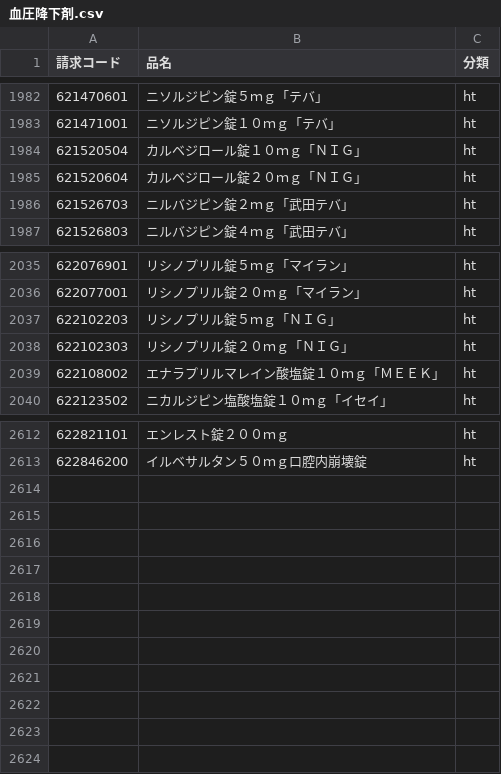
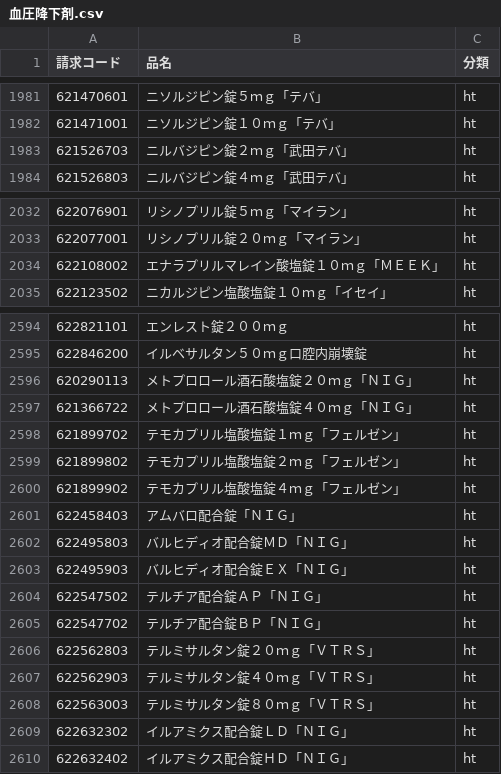
Before and after one commit to PREVENT-Inc/MyscopeMasterList, a CSV file: Mystar_tg_medicine/items/血圧降下剤.csv, drawn as a sheet; only a part is shown, gaps mark what is left out; the diff covers the shown part only.

```diff
--- a/Mystar_tg_medicine/items/血圧降下剤.csv
+++ b/Mystar_tg_medicine/items/血圧降下剤.csv
@@ -1983,4 +1982,2 @@
 621471001,ニソルジピン錠１０ｍｇ「テバ」,ht
-621520504,カルベジロール錠１０ｍｇ「ＮＩＧ」,ht
-621520604,カルベジロール錠２０ｍｇ「ＮＩＧ」,ht
 621526703,ニルバジピン錠２ｍｇ「武田テバ」,ht
@@ -2036,4 +2033,2 @@
 622077001,リシノプリル錠２０ｍｇ「マイラン」,ht
-622102203,リシノプリル錠５ｍｇ「ＮＩＧ」,ht
-622102303,リシノプリル錠２０ｍｇ「ＮＩＧ」,ht
 622108002,エナラプリルマレイン酸塩錠１０ｍｇ「ＭＥＥＫ」,ht
@@ -2613 +2595,16 @@
 622846200,イルベサルタン５０ｍｇ口腔内崩壊錠,ht
+620290113,メトプロロール酒石酸塩錠２０ｍｇ「ＮＩＧ」,ht
+621366722,メトプロロール酒石酸塩錠４０ｍｇ「ＮＩＧ」,ht
+621899702,テモカプリル塩酸塩錠１ｍｇ「フェルゼン」,ht
+621899802,テモカプリル塩酸塩錠２ｍｇ「フェルゼン」,ht
+621899902,テモカプリル塩酸塩錠４ｍｇ「フェルゼン」,ht
+622458403,アムバロ配合錠「ＮＩＧ」,ht
+622495803,バルヒディオ配合錠ＭＤ「ＮＩＧ」,ht
+622495903,バルヒディオ配合錠ＥＸ「ＮＩＧ」,ht
+622547502,テルチア配合錠ＡＰ「ＮＩＧ」,ht
+622547702,テルチア配合錠ＢＰ「ＮＩＧ」,ht
+622562803,テルミサルタン錠２０ｍｇ「ＶＴＲＳ」,ht
+622562903,テルミサルタン錠４０ｍｇ「ＶＴＲＳ」,ht
+622563003,テルミサルタン錠８０ｍｇ「ＶＴＲＳ」,ht
+622632302,イルアミクス配合錠ＬＤ「ＮＩＧ」,ht
+622632402,イルアミクス配合錠ＨＤ「ＮＩＧ」,ht
```
Also changed, not shown: 14 removed rows elsewhere in this file, Mystar_tg_disease/items/cva.csv, Mystar_tg_disease/target_disease.csv, 5 other files.
